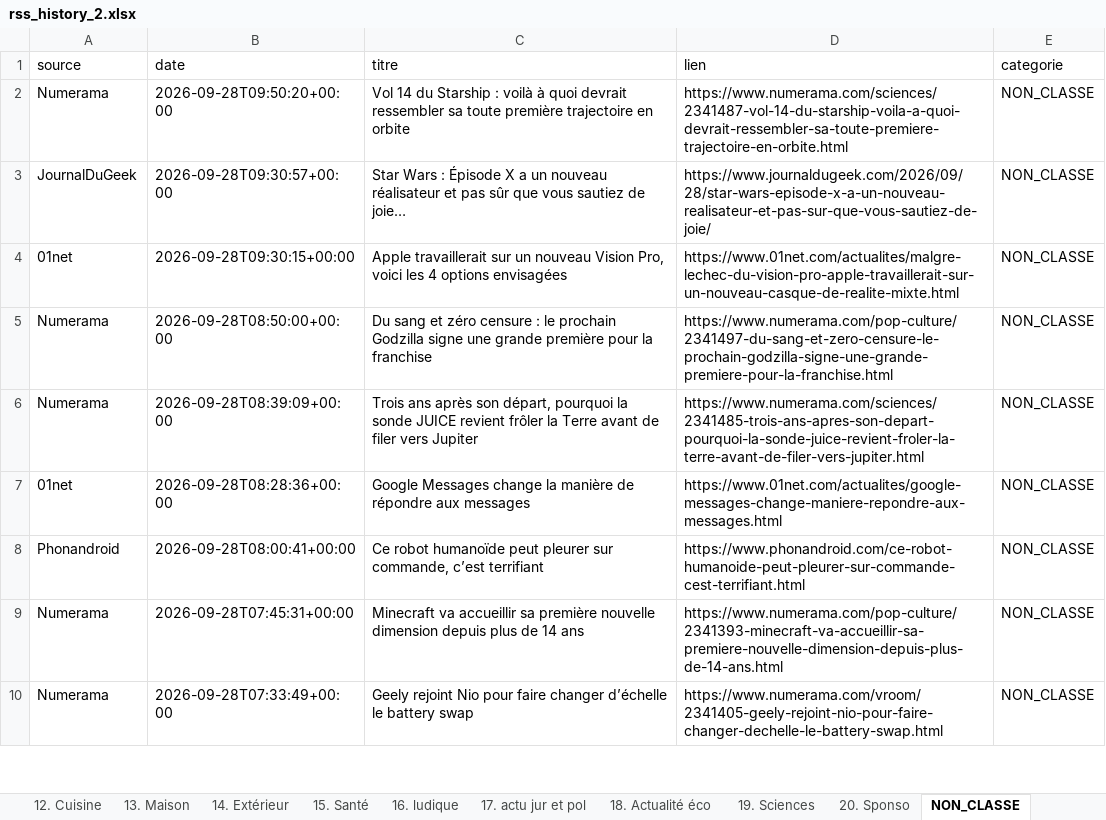
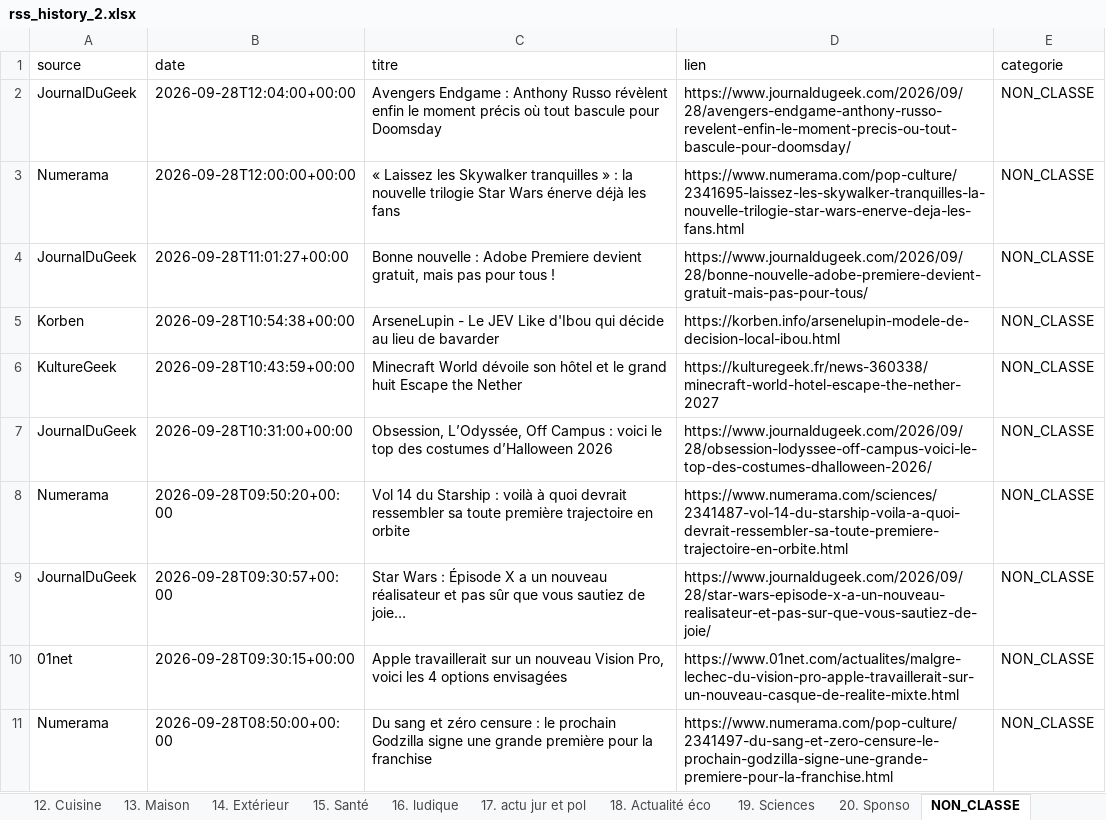
Before and after one commit to djhadef-star/rss-categories, an Excel workbook: output/rss_history_2.xlsx, sheet NON_CLASSE, drawn as a sheet; only a part is shown; the shorter side is filled out with more unchanged rows; values as stored, in another font and other column widths than the file's, no borders; the diff names each change by its address in the sheet, - before the commit and + after, or states it on an @@ line.

```diff
--- a/output/rss_history_2.xlsx (sheet NON_CLASSE)
+++ b/output/rss_history_2.xlsx (sheet NON_CLASSE)
+row 2: JournalDuGeek | 2026-09-28T12:04:00+00:00 | Avengers Endgame : Anthony Russo révèlent enfin le moment précis où tout bascule pour Doomsday | https://www.journaldugeek.com/2026/09/28/avengers-endgame-anthony-russo-revelent-enfin-le-moment-precis-ou-tout-bascule-pour-doomsday/ | NON_CLASSE
+row 3: Numerama | 2026-09-28T12:00:00+00:00 | « Laissez les Skywalker tranquilles » : la nouvelle trilogie Star Wars énerve déjà les fans | https://www.numerama.com/pop-culture/2341695-laissez-les-skywalker-tranquilles-la-nouvelle-trilogie-star-wars-enerve-deja-les-fans.html | NON_CLASSE
+row 4: JournalDuGeek | 2026-09-28T11:01:27+00:00 | Bonne nouvelle : Adobe Premiere devient gratuit, mais pas pour tous ! | https://www.journaldugeek.com/2026/09/28/bonne-nouvelle-adobe-premiere-devient-gratuit-mais-pas-pour-tous/ | NON_CLASSE
+row 5: Korben | 2026-09-28T10:54:38+00:00 | ArseneLupin - Le JEV Like d'Ibou qui décide au lieu de bavarder | https://korben.info/arsenelupin-modele-de-decision-local-ibou.html | NON_CLASSE
+row 6: KultureGeek | 2026-09-28T10:43:59+00:00 | Minecraft World dévoile son hôtel et le grand huit Escape the Nether | https://kulturegeek.fr/news-360338/minecraft-world-hotel-escape-the-nether-2027 | NON_CLASSE
+row 7: JournalDuGeek | 2026-09-28T10:31:00+00:00 | Obsession, L’Odyssée, Off Campus : voici le top des costumes d’Halloween 2026 | https://www.journaldugeek.com/2026/09/28/obsession-lodyssee-off-campus-voici-le-top-des-costumes-dhalloween-2026/ | NON_CLASSE
```
Also changed, not shown: sheet Tous_les_articles, sheet 19. Sciences, sheet 1. SMARTPHONE, sheet 10. Voiture, sheet 13. Maison, sheet 17. actu jur et pol, 4 more sheets, output/rss_history.xlsx, 2 other files.
